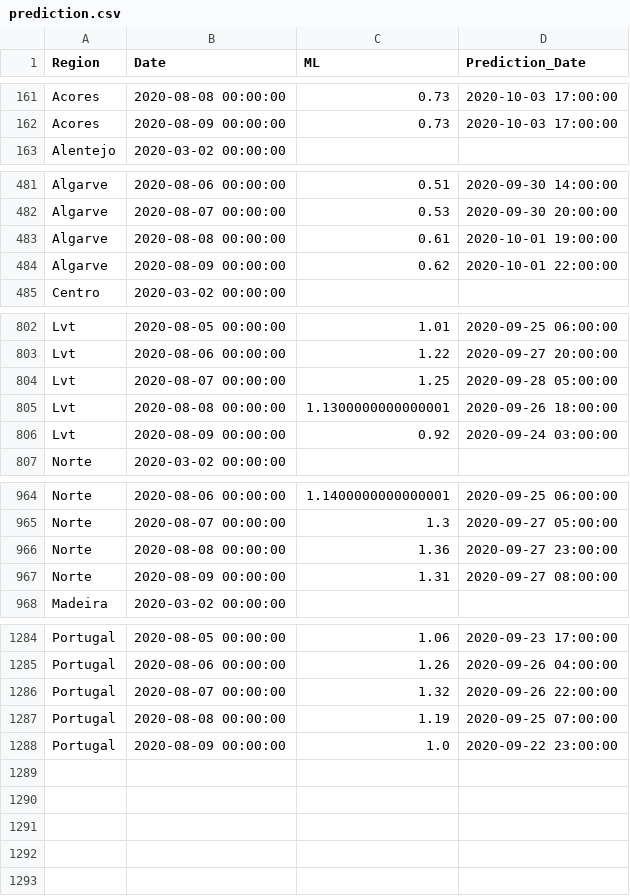
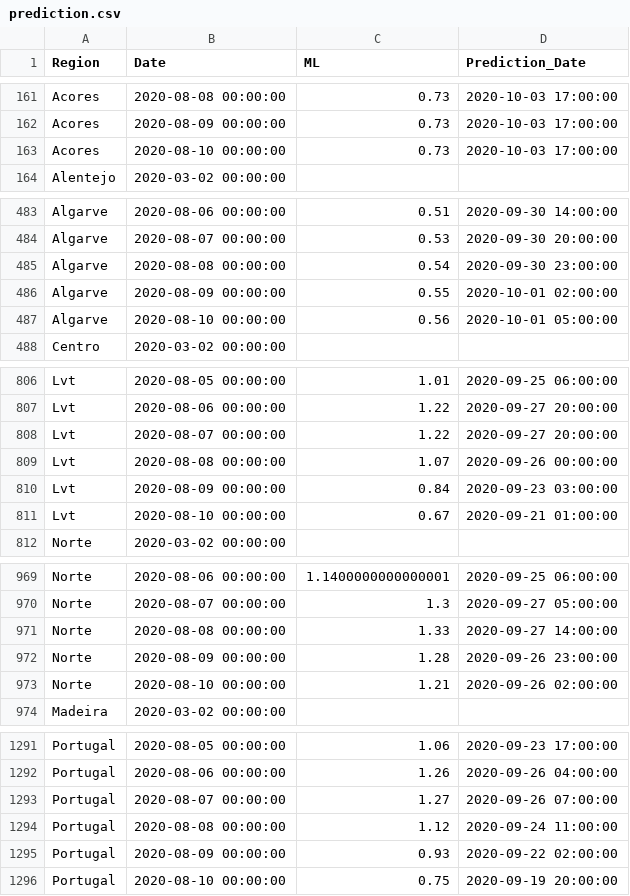
Before and after one commit to builduplabs/covid-countdown, a CSV file: src/data/prediction.csv, drawn as a sheet; only a part is shown, gaps mark what is left out; the diff covers the shown part only.

Commit message:
data update 20200810

```diff
--- a/src/data/prediction.csv
+++ b/src/data/prediction.csv
@@ -162,2 +162,3 @@ Acores,2020-08-08 00:00:00,0.73,2020-10-03 17:00:00
 Acores,2020-08-09 00:00:00,0.73,2020-10-03 17:00:00
+Acores,2020-08-10 00:00:00,0.73,2020-10-03 17:00:00
 Alentejo,2020-03-02 00:00:00,,
@@ -482,4 +484,5 @@ Algarve,2020-08-06 00:00:00,0.51,2020-09-30 14:00:00
 Algarve,2020-08-07 00:00:00,0.53,2020-09-30 20:00:00
-Algarve,2020-08-08 00:00:00,0.61,2020-10-01 19:00:00
-Algarve,2020-08-09 00:00:00,0.62,2020-10-01 22:00:00
+Algarve,2020-08-08 00:00:00,0.54,2020-09-30 23:00:00
+Algarve,2020-08-09 00:00:00,0.55,2020-10-01 02:00:00
+Algarve,2020-08-10 00:00:00,0.56,2020-10-01 05:00:00
 Centro,2020-03-02 00:00:00,,
@@ -803,5 +807,6 @@ Lvt,2020-08-05 00:00:00,1.01,2020-09-25 06:00:00
 Lvt,2020-08-06 00:00:00,1.22,2020-09-27 20:00:00
-Lvt,2020-08-07 00:00:00,1.25,2020-09-28 05:00:00
-Lvt,2020-08-08 00:00:00,1.1300000000000001,2020-09-26 18:00:00
-Lvt,2020-08-09 00:00:00,0.92,2020-09-24 03:00:00
+Lvt,2020-08-07 00:00:00,1.22,2020-09-27 20:00:00
+Lvt,2020-08-08 00:00:00,1.07,2020-09-26 00:00:00
+Lvt,2020-08-09 00:00:00,0.84,2020-09-23 03:00:00
+Lvt,2020-08-10 00:00:00,0.67,2020-09-21 01:00:00
 Norte,2020-03-02 00:00:00,,
@@ -965,4 +970,5 @@ Norte,2020-08-06 00:00:00,1.1400000000000001,2020-09-25 06:00:00
 Norte,2020-08-07 00:00:00,1.3,2020-09-27 05:00:00
-Norte,2020-08-08 00:00:00,1.36,2020-09-27 23:00:00
-Norte,2020-08-09 00:00:00,1.31,2020-09-27 08:00:00
+Norte,2020-08-08 00:00:00,1.33,2020-09-27 14:00:00
+Norte,2020-08-09 00:00:00,1.28,2020-09-26 23:00:00
+Norte,2020-08-10 00:00:00,1.21,2020-09-26 02:00:00
 Madeira,2020-03-02 00:00:00,,
@@ -1285,4 +1292,5 @@ Portugal,2020-08-05 00:00:00,1.06,2020-09-23 17:00:00
 Portugal,2020-08-06 00:00:00,1.26,2020-09-26 04:00:00
-Portugal,2020-08-07 00:00:00,1.32,2020-09-26 22:00:00
-Portugal,2020-08-08 00:00:00,1.19,2020-09-25 07:00:00
-Portugal,2020-08-09 00:00:00,1.0,2020-09-22 23:00:00
+Portugal,2020-08-07 00:00:00,1.27,2020-09-26 07:00:00
+Portugal,2020-08-08 00:00:00,1.12,2020-09-24 11:00:00
+Portugal,2020-08-09 00:00:00,0.93,2020-09-22 02:00:00
+Portugal,2020-08-10 00:00:00,0.75,2020-09-19 20:00:00
```
Also changed, not shown: 3 added rows and 2 edited cells elsewhere in this file, src/data/cases.csv.
